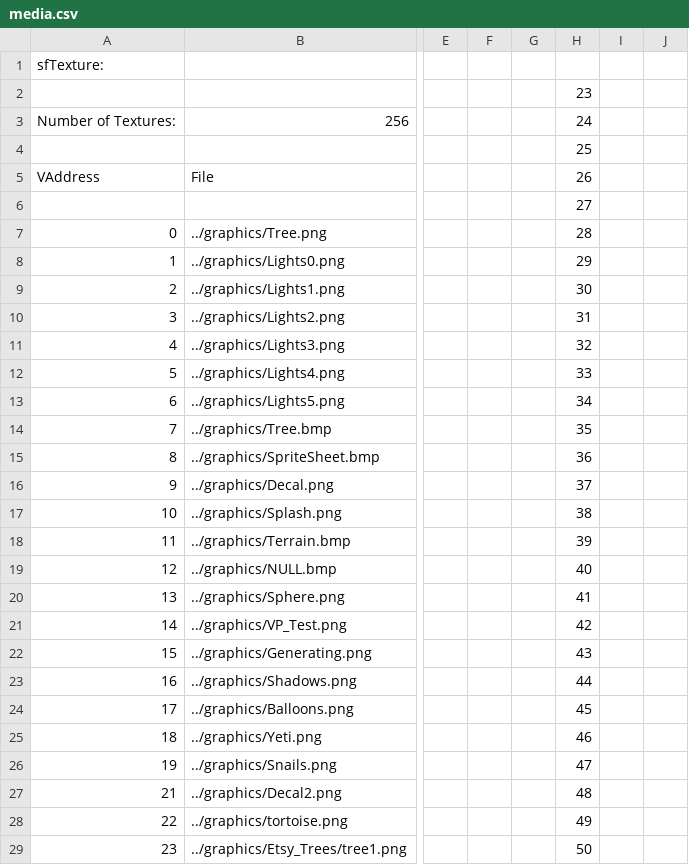
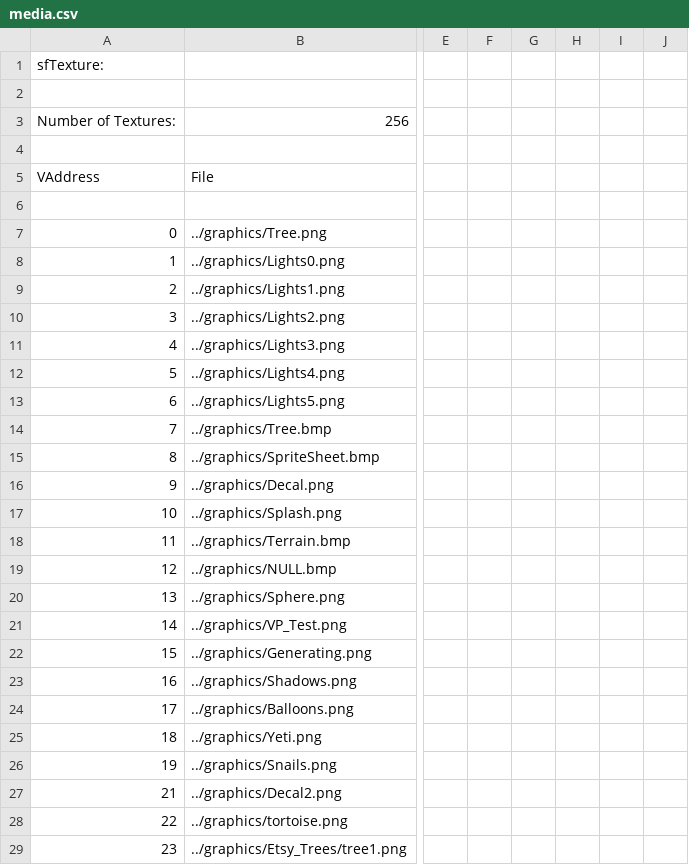
Before and after one commit to BostonBrooks/Spaghetti_Graveyard, a CSV file: maps/map0/media.csv, drawn as a sheet; only a part is shown, gaps mark what is left out; the diff covers the shown part only; the diff names each change by its address in the sheet, - before the commit and + after, or states it on an @@ line.

```diff
--- a/maps/map0/media.csv
+++ b/maps/map0/media.csv
-H2: 23
+H2: (empty)
-H3: 24
+H3: (empty)
-H4: 25
+H4: (empty)
-H5: 26
+H5: (empty)
-H6: 27
+H6: (empty)
-H7: 28
+H7: (empty)
-H8: 29
+H8: (empty)
-H9: 30
+H9: (empty)
-H10: 31
+H10: (empty)
-H11: 32
+H11: (empty)
-H12: 33
+H12: (empty)
-H13: 34
+H13: (empty)
-H14: 35
+H14: (empty)
-H15: 36
+H15: (empty)
-H16: 37
+H16: (empty)
-H17: 38
+H17: (empty)
-H18: 39
+H18: (empty)
-H19: 40
+H19: (empty)
-H20: 41
+H20: (empty)
-H21: 42
+H21: (empty)
-H22: 43
+H22: (empty)
-H23: 44
+H23: (empty)
-H24: 45
+H24: (empty)
-H25: 46
+H25: (empty)
-H26: 47
+H26: (empty)
-H27: 48
+H27: (empty)
-H28: 49
+H28: (empty)
-H29: 50
+H29: (empty)
```
Also changed, not shown: 2 added rows and 35 edited cells elsewhere in this file, 10 other files.
